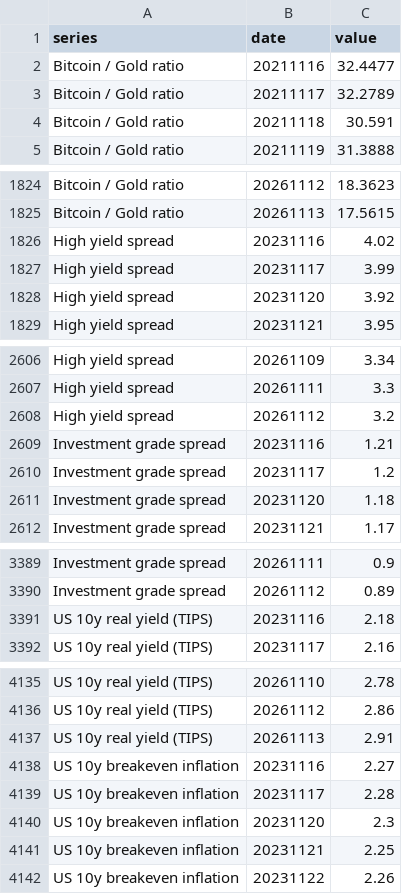
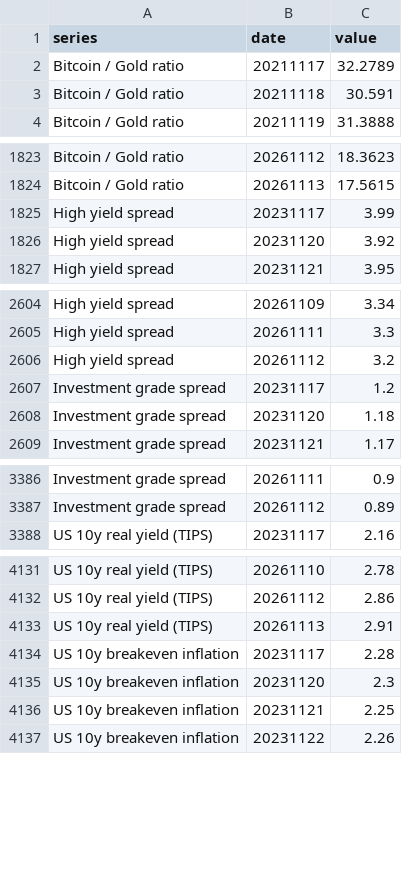
Before and after one commit to PatelNicknp/nicks-edge-dashboard, a CSV file: output/spreads.csv, drawn as a sheet; only a part is shown, gaps mark what is left out.

```diff
--- a/output/spreads.csv
+++ b/output/spreads.csv
@@ -1,3 +1,2 @@
 series,date,value
-Bitcoin / Gold ratio,20211116,32.4477
 Bitcoin / Gold ratio,20211117,32.2789
@@ -1825,3 +1824,2 @@ Bitcoin / Gold ratio,20261112,18.3623
 Bitcoin / Gold ratio,20261113,17.5615
-High yield spread,20231116,4.02
 High yield spread,20231117,3.99
@@ -2608,3 +2606,2 @@ High yield spread,20261111,3.3
 High yield spread,20261112,3.2
-Investment grade spread,20231116,1.21
 Investment grade spread,20231117,1.2
@@ -3390,3 +3387,2 @@ Investment grade spread,20261111,0.9
 Investment grade spread,20261112,0.89
-US 10y real yield (TIPS),20231116,2.18
 US 10y real yield (TIPS),20231117,2.16
@@ -4137,3 +4133,2 @@ US 10y real yield (TIPS),20261112,2.86
 US 10y real yield (TIPS),20261113,2.91
-US 10y breakeven inflation,20231116,2.27
 US 10y breakeven inflation,20231117,2.28
```
Also changed, not shown: cache/fred_ECBDFR.csv, output/score_history.csv, 18 other files.
